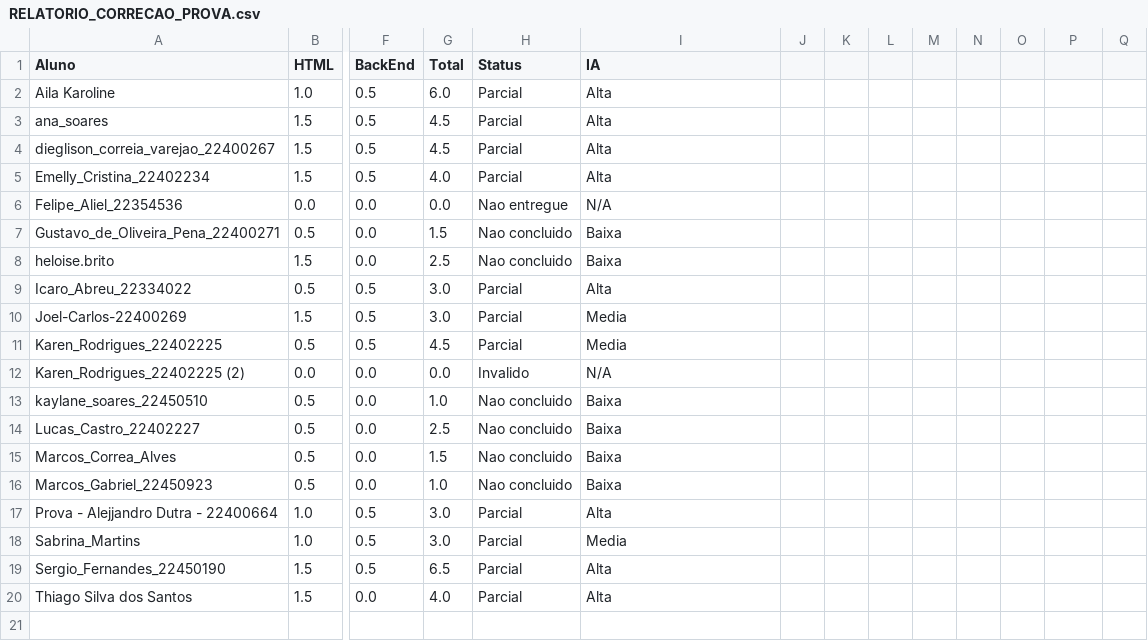
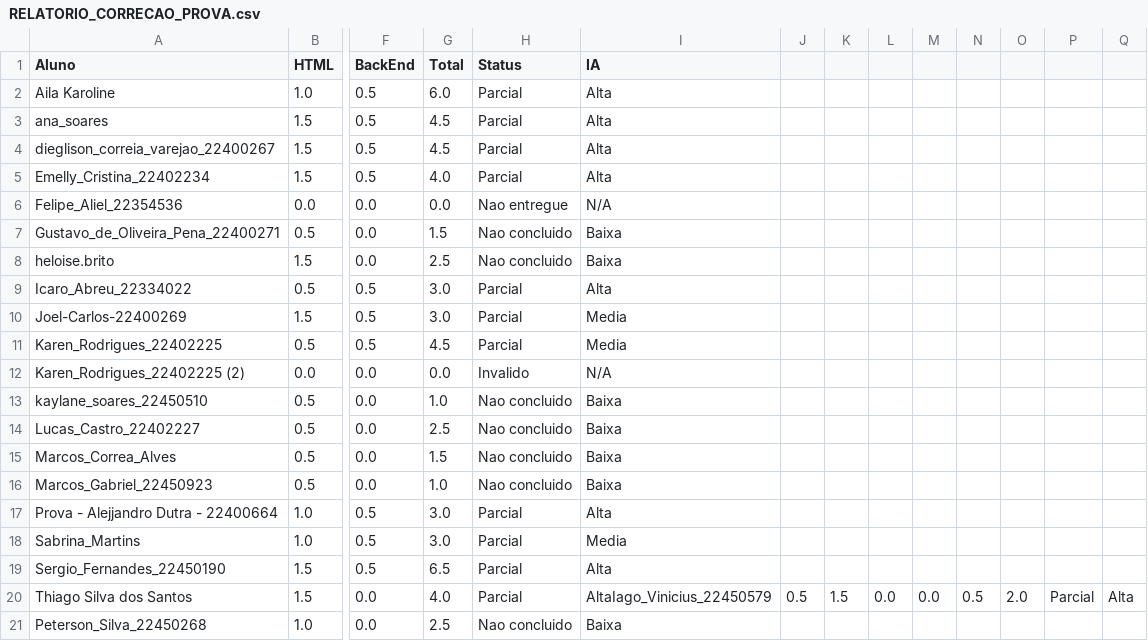
Before and after one commit to profalberto/flora-dtn-simulator, a CSV file: RELATORIO_CORRECAO_PROVA.csv, drawn as a sheet; only a part is shown, gaps mark what is left out; rows hold the shown columns only; the diff names each change by its address in the sheet, - before the commit and + after, or states it on an @@ line.

Commit message:
atualiza relatorios de correcao
Atualiza RELATORIO_CORRECAO_PROVA.* com os resultados da execucao completa.

```diff
--- a/RELATORIO_CORRECAO_PROVA.csv
+++ b/RELATORIO_CORRECAO_PROVA.csv
-I20 (IA): Alta
+I20 (IA): AltaIago_Vinicius_22450579
-J20: (empty)
+J20: 0.5
-K20: (empty)
+K20: 1.5
-L20: (empty)
+L20: 0.0
-M20: (empty)
+M20: 0.0
-N20: (empty)
+N20: 0.5
-O20: (empty)
+O20: 2.0
-P20: (empty)
+P20: Parcial
-Q20: (empty)
+Q20: Alta
+row 21: Peterson_Silva_22450268 | 1.0 | 0.0 | 2.5 | Nao concluido | Baixa
```
Also changed, not shown: 2 other files.
